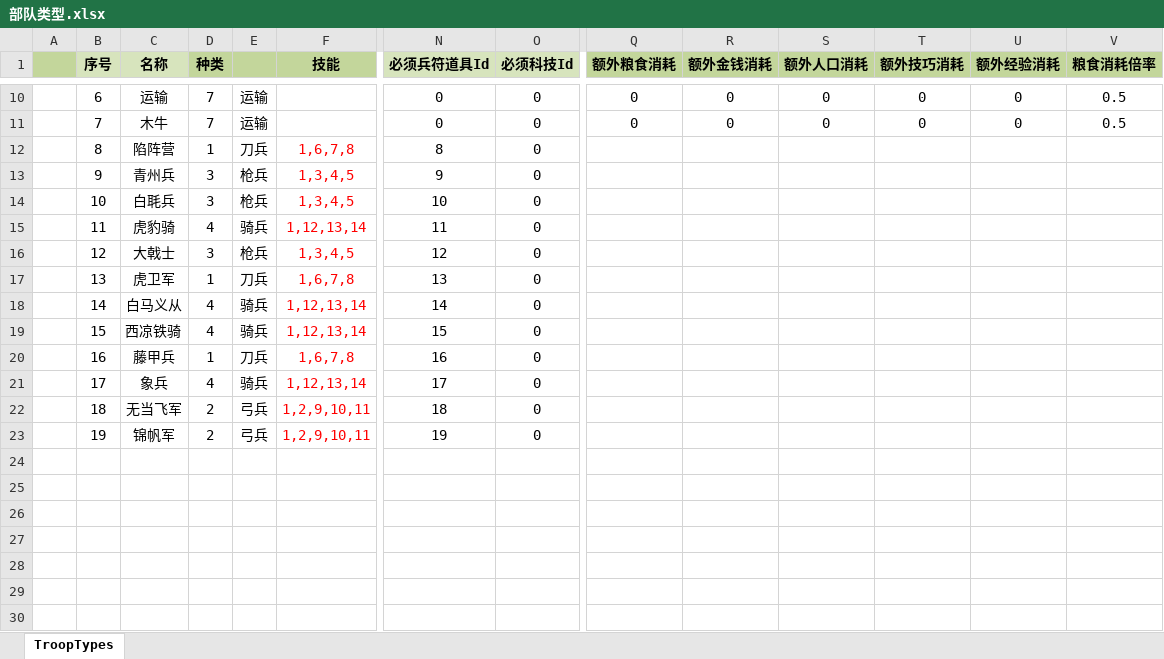
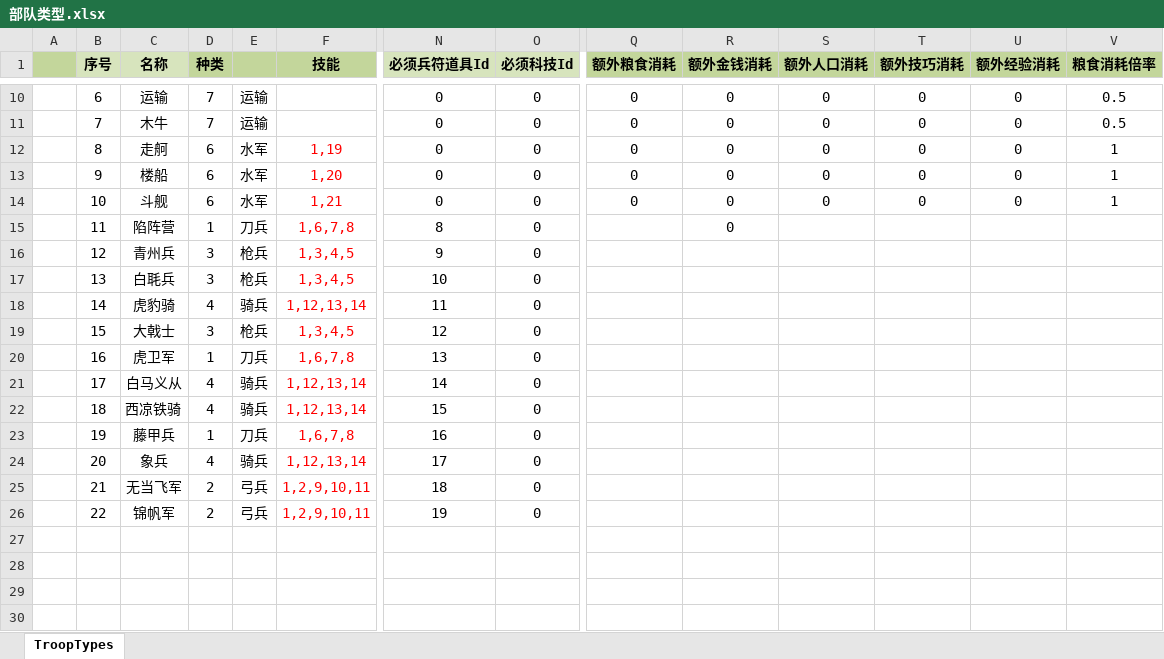
Before and after one commit to JoeLongma/sango_infinity, an Excel workbook: Data/Export/Common/部队类型.xlsx, sheet TroopTypes, drawn as a sheet; only a part is shown, gaps mark what is left out; the shorter side is filled out with more unchanged rows; values as stored, in another font and other column widths than the file's, no borders; addresses are those after the commit; rows hold the shown columns only; the diff names each change by its address in the sheet, - before the commit and + after, or states it on an @@ line.

```diff
--- a/Data/Export/Common/部队类型.xlsx (sheet TroopTypes)
+++ b/Data/Export/Common/部队类型.xlsx (sheet TroopTypes)
+row 12:  | 8 | 走舸 | 6 | 水军 | 1,19 | 0 | 0 | 0 | 0 | 0 | 0 | 0 | 1
+row 13:  | 9 | 楼船 | 6 | 水军 | 1,20 | 0 | 0 | 0 | 0 | 0 | 0 | 0 | 1
+row 14:  | 10 | 斗舰 | 6 | 水军 | 1,21 | 0 | 0 | 0 | 0 | 0 | 0 | 0 | 1
-B15 (序号): 8
+B15 (序号): 11
-R15 (额外金钱消耗): (empty)
+R15 (额外金钱消耗): 0
-B16 (序号): 9
+B16 (序号): 12
-B17 (序号): 10
+B17 (序号): 13
-B18 (序号): 11
+B18 (序号): 14
-B19 (序号): 12
+B19 (序号): 15
-B20 (序号): 13
+B20 (序号): 16
-B21 (序号): 14
+B21 (序号): 17
-B22 (序号): 15
+B22 (序号): 18
-B23 (序号): 16
+B23 (序号): 19
-B24 (序号): 17
+B24 (序号): 20
-B25 (序号): 18
+B25 (序号): 21
-B26 (序号): 19
+B26 (序号): 22
```
Also changed, not shown: formulas that keep their value, Data/Export/Common/地形类型.xlsx, 39 other files.
